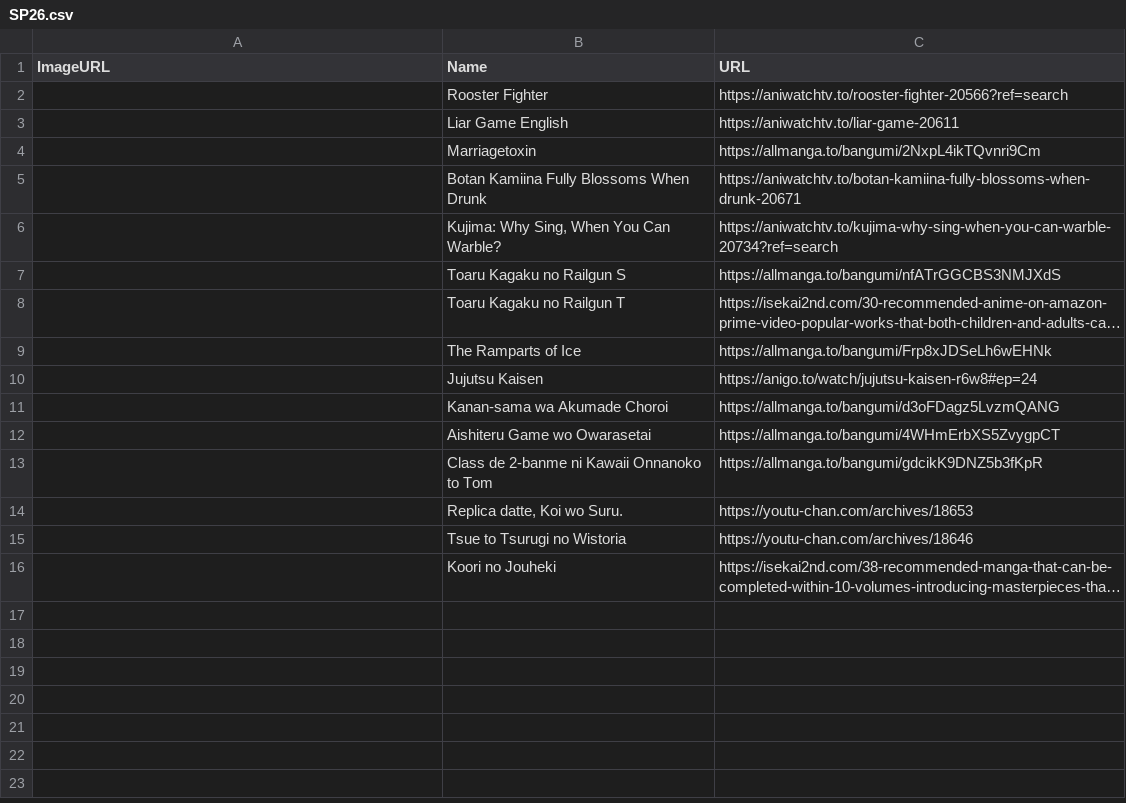
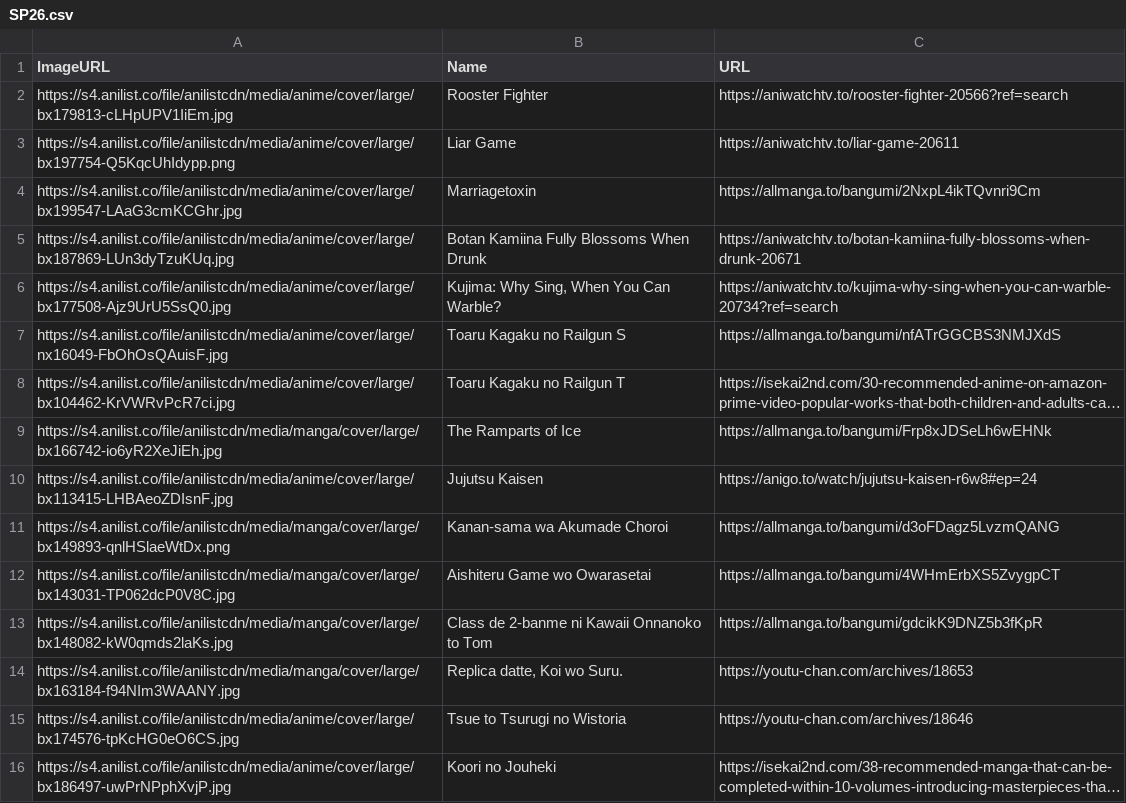
Before and after one commit to Fermin07TAJA/FoxAni, a CSV file: data/SP26.csv, drawn as a sheet; long unchanged cells end in …; removed rows and columns are numbered as before the commit, all else as after; the diff names each change by its address in the sheet, - before the commit and + after, or states it on an @@ line.

```diff
--- a/data/SP26.csv
+++ b/data/SP26.csv
-A2 (ImageURL): (empty)
+A2 (ImageURL): https://s4.anilist.co/file/anilistcdn/media/anime/cover/large/bx179813-cLHpUPV1IiEm.jpg
-row 3:  | Liar Game English | https://aniwatchtv.to/liar-game-20611
+row 3: https://s4.anilist.co/file/anilistcdn/media/anime/cover/large/bx197754-Q5KqcUhIdypp.png | Liar Game | https://aniwatchtv.to/liar-game-20611
-A4 (ImageURL): (empty)
+A4 (ImageURL): https://s4.anilist.co/file/anilistcdn/media/anime/cover/large/bx199547-LAaG3cmKCGhr.jpg
-A5 (ImageURL): (empty)
+A5 (ImageURL): https://s4.anilist.co/file/anilistcdn/media/anime/cover/large/bx187869-LUn3dyTzuKUq.jpg
-A6 (ImageURL): (empty)
+A6 (ImageURL): https://s4.anilist.co/file/anilistcdn/media/anime/cover/large/bx177508-Ajz9UrU5SsQ0.jpg
-A7 (ImageURL): (empty)
+A7 (ImageURL): https://s4.anilist.co/file/anilistcdn/media/anime/cover/large/nx16049-FbOhOsQAuisF.jpg
-A8 (ImageURL): (empty)
+A8 (ImageURL): https://s4.anilist.co/file/anilistcdn/media/anime/cover/large/bx104462-KrVWRvPcR7ci.jpg
-A9 (ImageURL): (empty)
+A9 (ImageURL): https://s4.anilist.co/file/anilistcdn/media/manga/cover/large/bx166742-io6yR2XeJiEh.jpg
-A10 (ImageURL): (empty)
+A10 (ImageURL): https://s4.anilist.co/file/anilistcdn/media/anime/cover/large/bx113415-LHBAeoZDIsnF.jpg
-A11 (ImageURL): (empty)
+A11 (ImageURL): https://s4.anilist.co/file/anilistcdn/media/manga/cover/large/bx149893-qnlHSlaeWtDx.png
-A12 (ImageURL): (empty)
+A12 (ImageURL): https://s4.anilist.co/file/anilistcdn/media/manga/cover/large/bx143031-TP062dcP0V8C.jpg
-A13 (ImageURL): (empty)
+A13 (ImageURL): https://s4.anilist.co/file/anilistcdn/media/manga/cover/large/bx148082-kW0qmds2laKs.jpg
-A14 (ImageURL): (empty)
+A14 (ImageURL): https://s4.anilist.co/file/anilistcdn/media/manga/cover/large/bx163184-f94NIm3WAANY.jpg
-A15 (ImageURL): (empty)
+A15 (ImageURL): https://s4.anilist.co/file/anilistcdn/media/anime/cover/large/bx174576-tpKcHG0eO6CS.jpg
-A16 (ImageURL): (empty)
+A16 (ImageURL): https://s4.anilist.co/file/anilistcdn/media/anime/cover/large/bx186497-uwPrNPphXvjP.jpg
```
Also changed, not shown: data/ET26.csv, data/FA25.csv, 4 other files.
